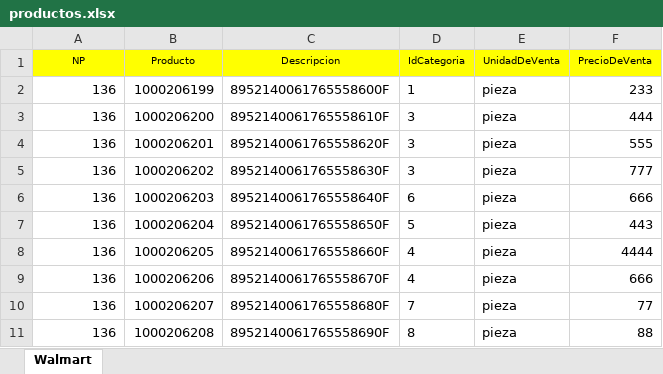
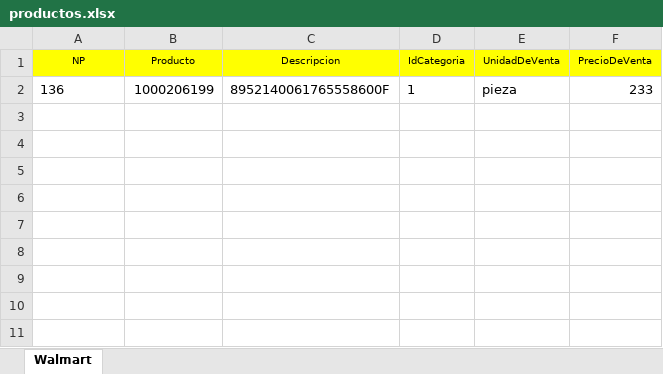
Before and after one commit to varCloud/crea3M, an Excel workbook: CREA3M/assets/productos.xlsx, sheet Walmart, drawn as a sheet; values as stored, in another font and other column widths than the file's, no borders; the diff names each change by its address in the sheet, - before the commit and + after, or states it on an @@ line.

```diff
--- a/CREA3M/assets/productos.xlsx (sheet Walmart)
+++ b/CREA3M/assets/productos.xlsx (sheet Walmart)
-A2 alignment: right
+A2 alignment: left
-row 3: 136 | 1000206200 | 8952140061765558610F | 3 | pieza | 444
-row 4: 136 | 1000206201 | 8952140061765558620F | 3 | pieza | 555
-row 5: 136 | 1000206202 | 8952140061765558630F | 3 | pieza | 777
-row 6: 136 | 1000206203 | 8952140061765558640F | 6 | pieza | 666
-row 7: 136 | 1000206204 | 8952140061765558650F | 5 | pieza | 443
-row 8: 136 | 1000206205 | 8952140061765558660F | 4 | pieza | 4444
-row 9: 136 | 1000206206 | 8952140061765558670F | 4 | pieza | 666
-row 10: 136 | 1000206207 | 8952140061765558680F | 7 | pieza | 77
-row 11: 136 | 1000206208 | 8952140061765558690F | 8 | pieza | 88
```
Also changed, not shown: 4 other files.
